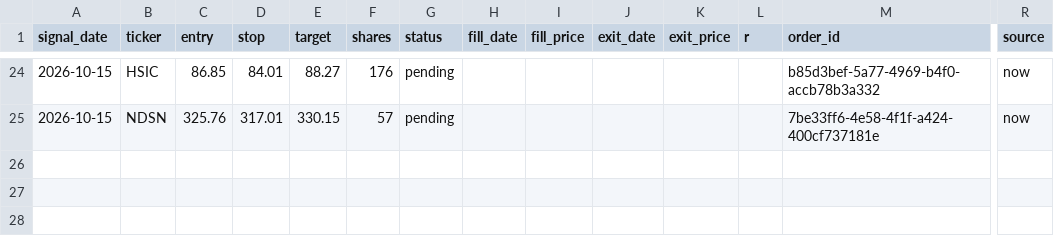
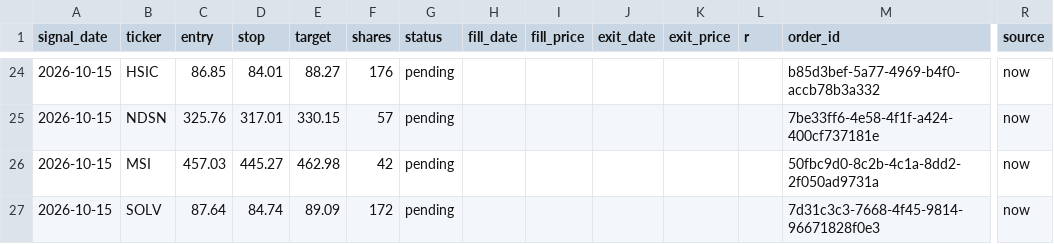
Before and after one commit to vardirotem-max/stock-agent, a CSV file: signals_log.csv, drawn as a sheet; only a part is shown, gaps mark what is left out; rows hold the shown columns only; the diff names each change by its address in the sheet, - before the commit and + after, or states it on an @@ line.

```diff
--- a/signals_log.csv
+++ b/signals_log.csv
+row 26: 2026-10-15 | MSI | 457.03 | 445.27 | 462.98 | 42 | pending |  |  |  |  |  | 50fbc9d0-8c2b-4c1a-8dd2-2f050ad9731a | now
+row 27: 2026-10-15 | SOLV | 87.64 | 84.74 | 89.09 | 172 | pending |  |  |  |  |  | 7d31c3c3-7668-4f45-9814-96671828f0e3 | now
```
Also changed, not shown: 1 other file.
